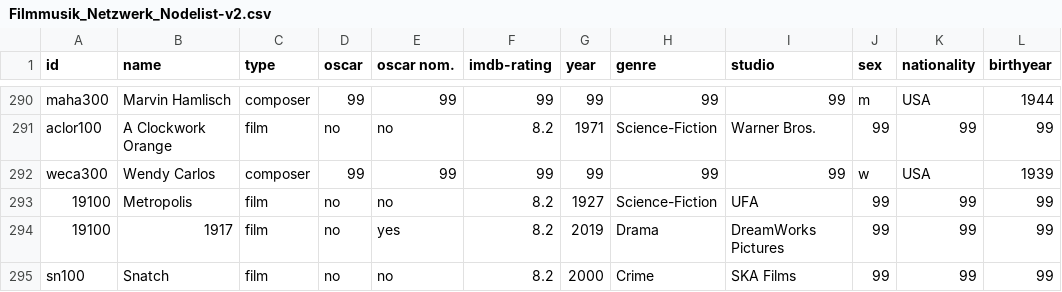
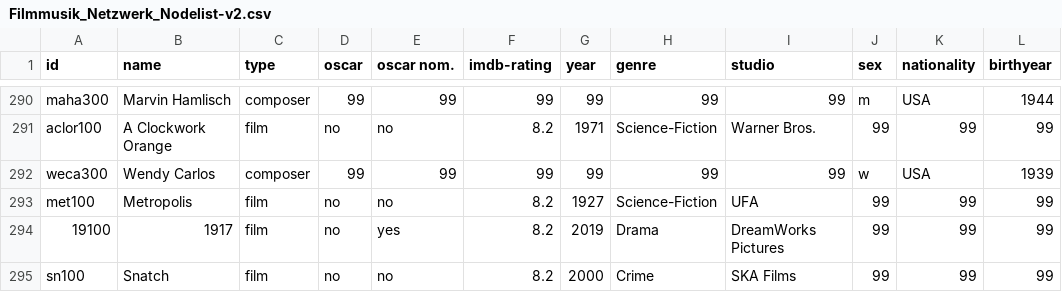
Before and after one commit to st106uni/Netzwerkanalyse-Filmmusik-Abgabe-1-Sandhu, a CSV file: Filmmusik_Netzwerk_Nodelist-v2.csv, drawn as a sheet; only a part is shown, gaps mark what is left out.

Commit message:
Update Filmmusik_Netzwerk_Nodelist-v2.csv

```diff
--- a/Filmmusik_Netzwerk_Nodelist-v2.csv
+++ b/Filmmusik_Netzwerk_Nodelist-v2.csv
@@ -292,3 +292,3 @@ aclor100,A Clockwork Orange,film,no,no,8.2,1971,Science-Fiction,Warner Bros.,99,
 weca300,Wendy Carlos ,composer,99,99,99,99,99,99,w,USA,1939
-19100,Metropolis,film,no,no,8.2,1927,Science-Fiction,UFA,99,99,99
+met100,Metropolis,film,no,no,8.2,1927,Science-Fiction,UFA,99,99,99
 19100,1917,film,no,yes,8.2,2019,Drama,DreamWorks Pictures,99,99,99
```
